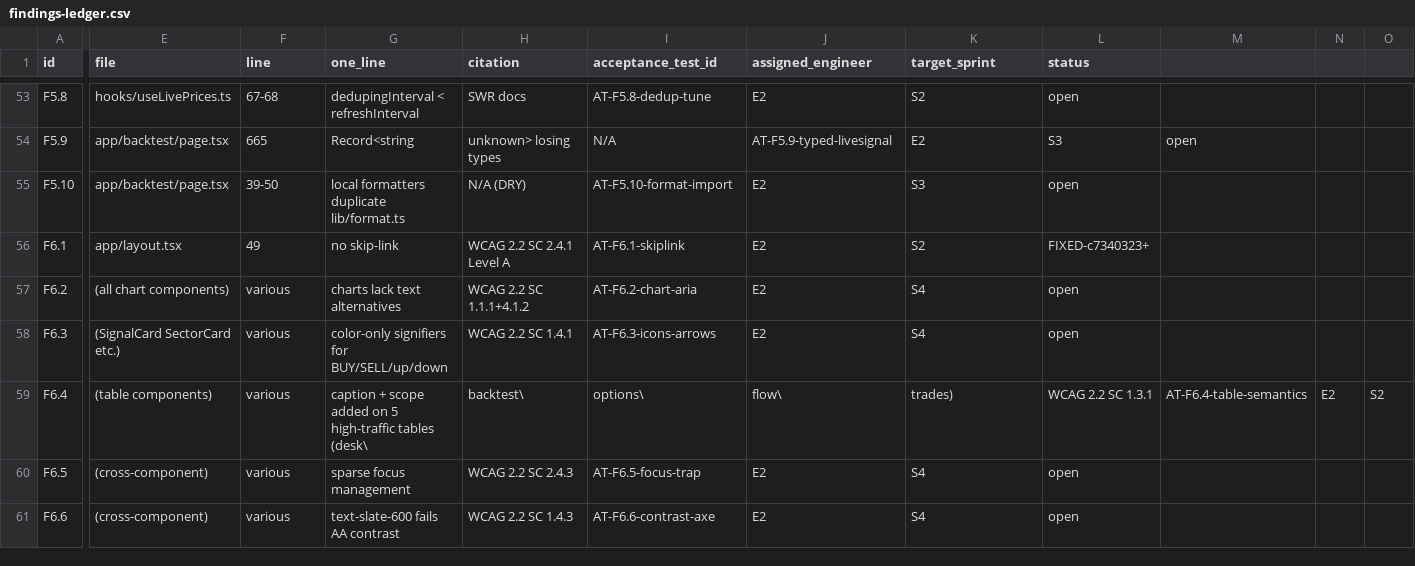
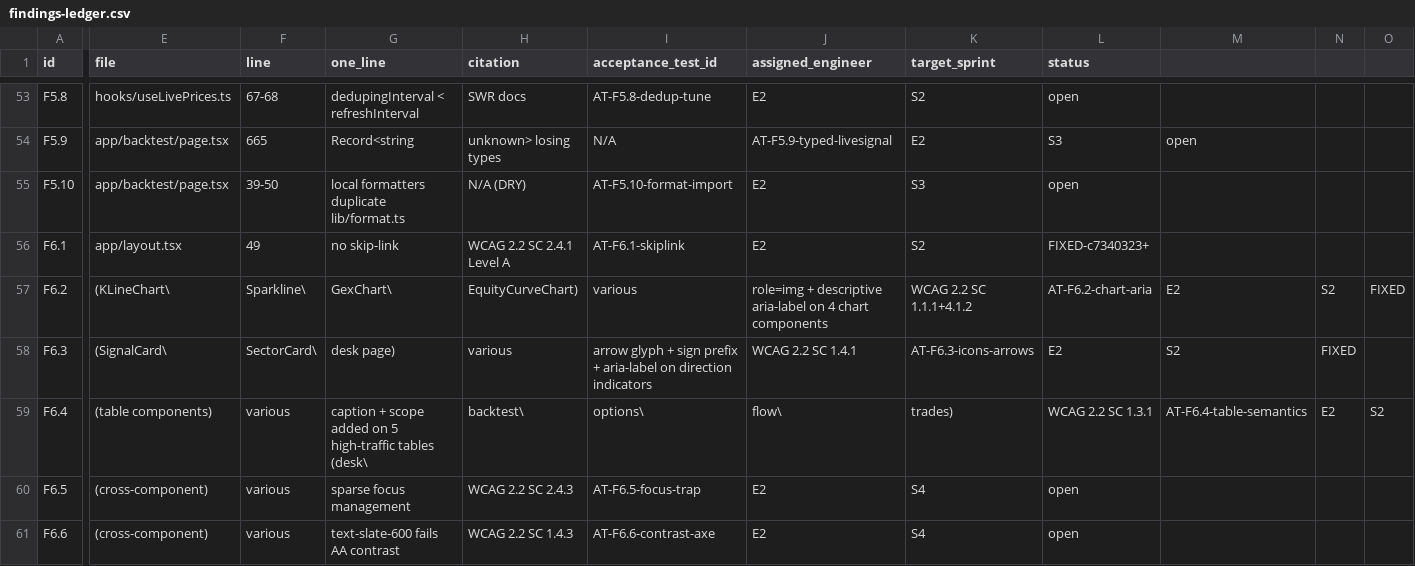
Before and after one commit to wanghaoheng123-boop/QUANTAN-sector-investment, a CSV file: reviews/findings-ledger.csv, drawn as a sheet; only a part is shown, gaps mark what is left out; the diff names each change by its address in the sheet, - before the commit and + after, or states it on an @@ line.

```diff
--- a/reviews/findings-ledger.csv
+++ b/reviews/findings-ledger.csv
-E57 (file): (all chart components)
+E57 (file): (KLineChart\
-F57 (line): various
+F57 (line): Sparkline\
-G57 (one_line): charts lack text alternatives
+G57 (one_line): GexChart\
-H57 (citation): WCAG 2.2 SC 1.1.1+4.1.2
+H57 (citation): EquityCurveChart)
-I57 (acceptance_test_id): AT-F6.2-chart-aria
+I57 (acceptance_test_id): various
-J57 (assigned_engineer): E2
+J57 (assigned_engineer): role=img + descriptive aria-label on 4 chart components
-K57 (target_sprint): S4
+K57 (target_sprint): WCAG 2.2 SC 1.1.1+4.1.2
-L57 (status): open
+L57 (status): AT-F6.2-chart-aria
-M57: (empty)
+M57: E2
-N57: (empty)
+N57: S2
-O57: (empty)
+O57: FIXED
-E58 (file): (SignalCard SectorCard etc.)
+E58 (file): (SignalCard\
-F58 (line): various
+F58 (line): SectorCard\
-G58 (one_line): color-only signifiers for BUY/SELL/up/down
+G58 (one_line): desk page)
-H58 (citation): WCAG 2.2 SC 1.4.1
+H58 (citation): various
-I58 (acceptance_test_id): AT-F6.3-icons-arrows
+I58 (acceptance_test_id): arrow glyph + sign prefix + aria-label on direction indicators
-J58 (assigned_engineer): E2
+J58 (assigned_engineer): WCAG 2.2 SC 1.4.1
-K58 (target_sprint): S4
+K58 (target_sprint): AT-F6.3-icons-arrows
-L58 (status): open
+L58 (status): E2
-M58: (empty)
+M58: S2
-N58: (empty)
+N58: FIXED
```
Also changed, not shown: 7 other files.
